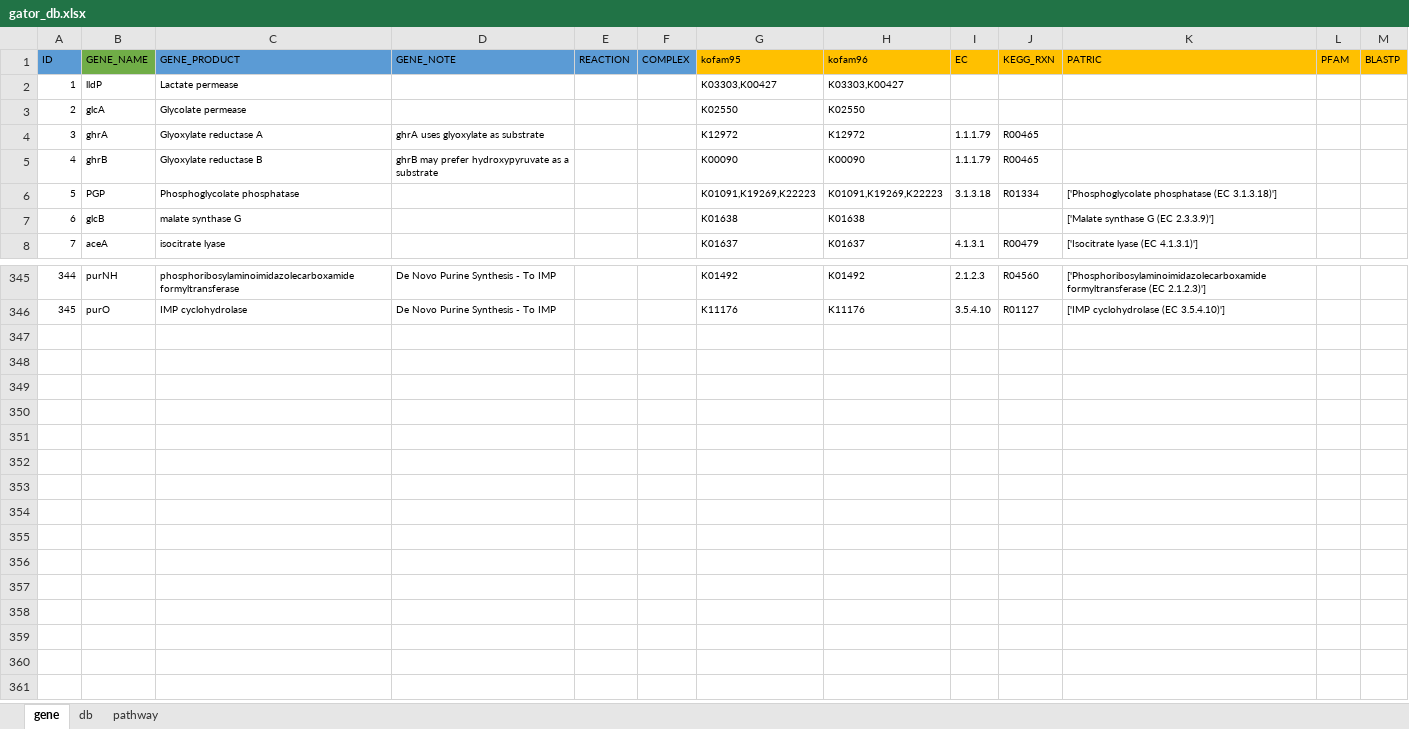
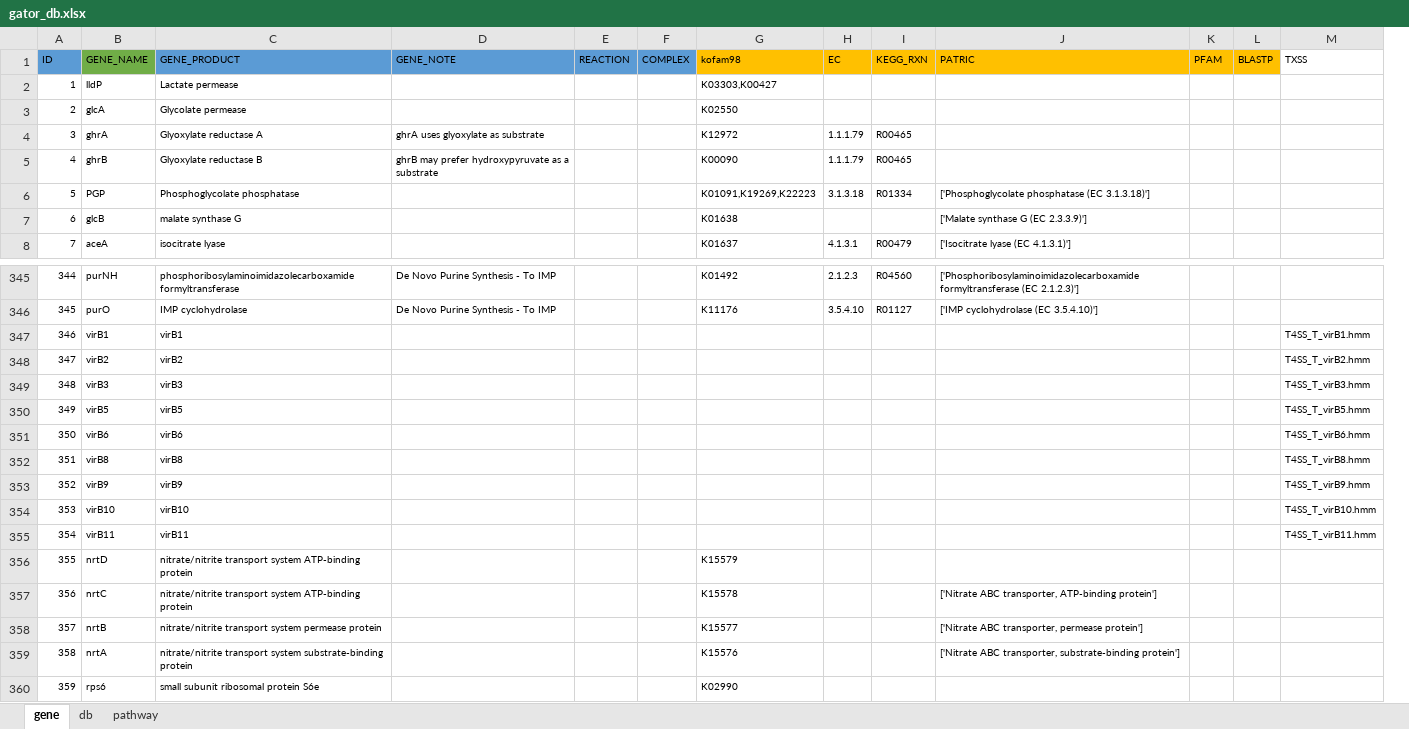
Before and after one commit to jeffkimbrel/gator, an Excel workbook: gator_db.xlsx, sheet gene, drawn as a sheet; only a part is shown, gaps mark what is left out; values as stored, in another font and other column widths than the file's, no borders; removed rows and columns are numbered as before the commit, all else as after; the diff covers the shown part only; the diff names each change by its address in the sheet, - before the commit and + after, or states it on an @@ line.

```diff
--- a/gator_db.xlsx (sheet gene)
+++ b/gator_db.xlsx (sheet gene)
-column H (kofam96), rows 2-8: K03303,K00427 | K02550 | K12972 | K00090 | K01091,K19269,K22223 | K01638 | K01637; rows 345-346: K01492 | K11176
+column M (TXSS), empty
-G1: kofam95
+G1: kofam98
+row 347: 346 | virB1 | virB1 |  |  |  |  |  |  |  |  |  | T4SS_T_virB1.hmm
+row 348: 347 | virB2 | virB2 |  |  |  |  |  |  |  |  |  | T4SS_T_virB2.hmm
+row 349: 348 | virB3 | virB3 |  |  |  |  |  |  |  |  |  | T4SS_T_virB3.hmm
+row 350: 349 | virB5 | virB5 |  |  |  |  |  |  |  |  |  | T4SS_T_virB5.hmm
+row 351: 350 | virB6 | virB6 |  |  |  |  |  |  |  |  |  | T4SS_T_virB6.hmm
+row 352: 351 | virB8 | virB8 |  |  |  |  |  |  |  |  |  | T4SS_T_virB8.hmm
+row 353: 352 | virB9 | virB9 |  |  |  |  |  |  |  |  |  | T4SS_T_virB9.hmm
+row 354: 353 | virB10 | virB10 |  |  |  |  |  |  |  |  |  | T4SS_T_virB10.hmm
+row 355: 354 | virB11 | virB11 |  |  |  |  |  |  |  |  |  | T4SS_T_virB11.hmm
+row 356: 355 | nrtD | nitrate/nitrite transport system ATP-binding protein |  |  |  | K15579
+row 357: 356 | nrtC | nitrate/nitrite transport system ATP-binding protein |  |  |  | K15578 |  |  | ['Nitrate ABC transporter, ATP-binding protein']
+row 358: 357 | nrtB | nitrate/nitrite transport system permease protein |  |  |  | K15577 |  |  | ['Nitrate ABC transporter, permease protein']
+row 359: 358 | nrtA | nitrate/nitrite transport system substrate-binding protein |  |  |  | K15576 |  |  | ['Nitrate ABC transporter, substrate-binding protein']
+row 360: 359 | rps6 | small subunit ribosomal protein S6e |  |  |  | K02990
```
Also changed, not shown: 4 edited cells elsewhere in this sheet, sheet db, sheet pathway, 1 other file.
